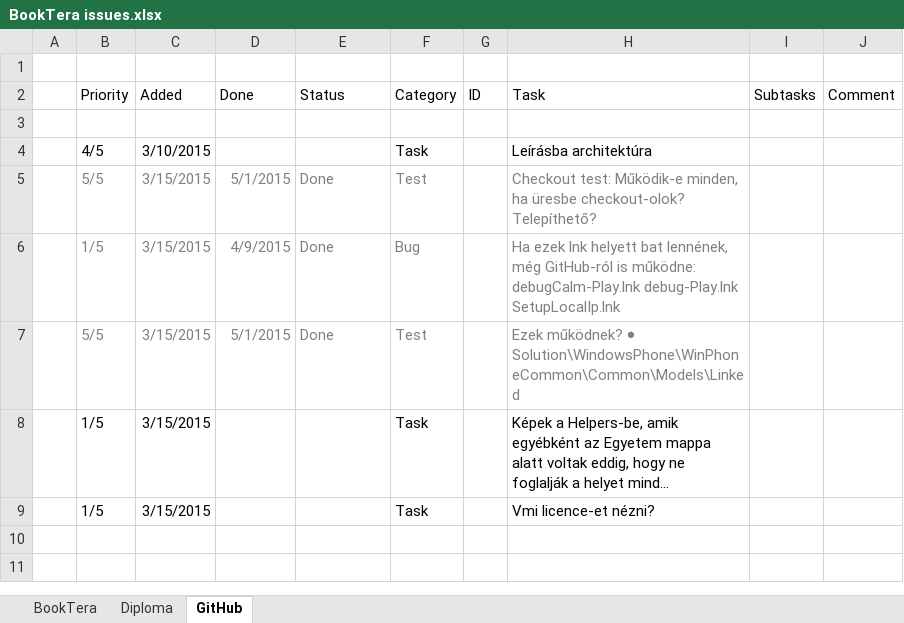
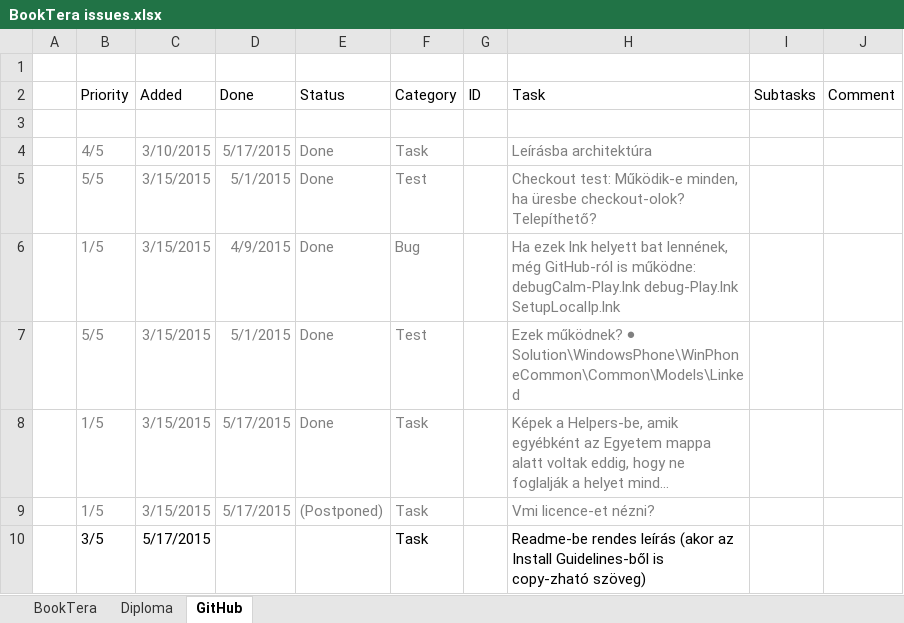
Before and after one commit to nvirth/BookTera, an Excel workbook: Helpers/BookTera issues.xlsx, sheet GitHub, drawn as a sheet; long unchanged cells end in …; values as stored, in another font and other column widths than the file's, no borders; the diff names each change by its address in the sheet, - before the commit and + after, or states it on an @@ line.

Commit message:
Updated Helpers (readme.md, SpeedTest)

```diff
--- a/Helpers/BookTera issues.xlsx (sheet GitHub)
+++ b/Helpers/BookTera issues.xlsx (sheet GitHub)
-B4:C4 text colour: black
+B4:C4 text colour: #808080
-D4 (Done): (empty)
+D4 (Done): 5/17/2015
-E4 (Status): (empty)
+E4 (Status): Done
-F4 text colour: black
+F4 text colour: #808080
-H4 text colour: black
+H4 text colour: #808080
-B8:C9 text colour: black
+B8:C9 text colour: #808080
-D8:D9 (Done): (empty)
+D8:D9 (Done): 5/17/2015
-E8 (Status): (empty)
+E8 (Status): Done
-F8:F9 text colour: black
+F8:F9 text colour: #808080
-H8:H9 text colour: black
+H8:H9 text colour: #808080
-E9 (Status): (empty)
+E9 (Status): (Postponed)
+row 10:  | 3/5 | 5/17/2015 |  |  | Task |  | Readme-be rendes leírás (akor az Install Guidelines-ből is copy-zható szöveg)
```
Also changed, not shown: 11 other files.
